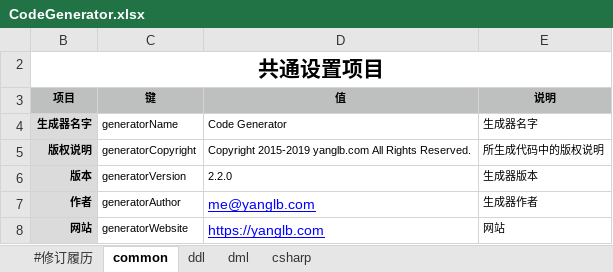
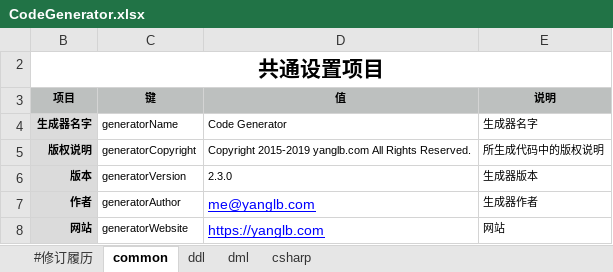
Before and after one commit to excel-code-generator/code-generator, an Excel workbook: src/conf/CodeGenerator.xlsx, sheet common, drawn as a sheet; values as stored, in another font and other column widths than the file's, no borders; the diff names each change by its address in the sheet, - before the commit and + after, or states it on an @@ line.

```diff
--- a/src/conf/CodeGenerator.xlsx (sheet common)
+++ b/src/conf/CodeGenerator.xlsx (sheet common)
-D6 (值): 2.2.0
+D6 (值): 2.3.0
```
Also changed, not shown: 7 other files.
